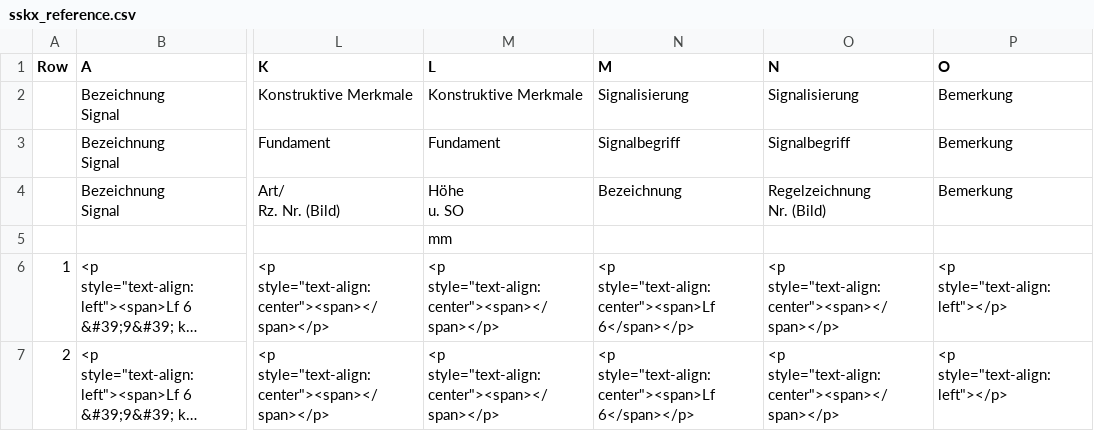
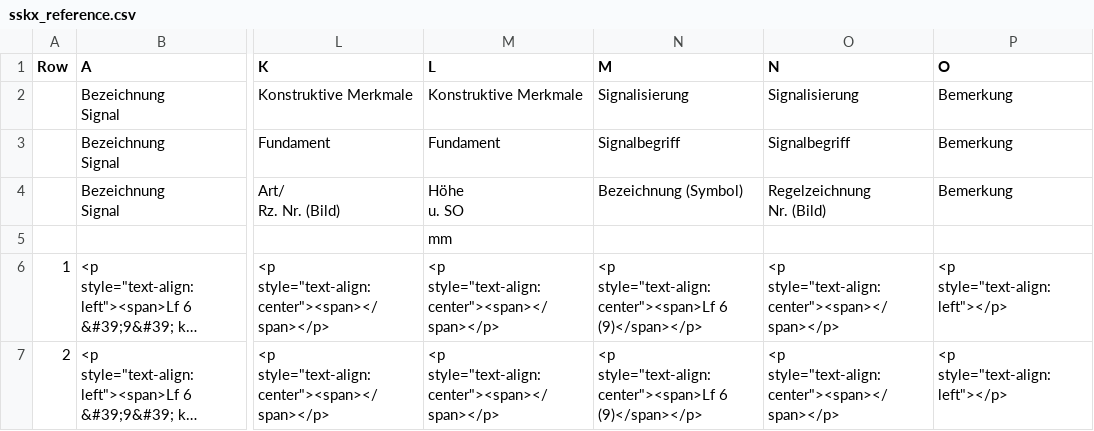
Before and after one commit to eclipse-set/set, a CSV file: java/bundles/org.eclipse.set.swtbot/test_res/table_reference/pphn_1_10_0_3/Stellbereich 5/sskx_reference.csv, drawn as a sheet; only a part is shown, gaps mark what is left out; long unchanged cells end in …; the diff names each change by its address in the sheet, - before the commit and + after, or states it on an @@ line.

```diff
--- a/java/bundles/org.eclipse.set.swtbot/test_res/table_reference/pphn_1_10_0_3/Stellbereich 5/sskx_reference.csv
+++ b/java/bundles/org.eclipse.set.swtbot/test_res/table_reference/pphn_1_10_0_3/Stellbereich 5/sskx_reference.csv
-N4 (M): Bezeichnung
+N4 (M): Bezeichnung (Symbol)
-N6:N7 (M): <p style="text-align:center"><span>Lf 6</span></p>
+N6:N7 (M): <p style="text-align:center"><span>Lf 6 (9)</span></p>
```
Also changed, not shown: java/bundles/org.eclipse.set.swtbot/test_res/table_reference/pphn_1_10_0_3/ESTW-A Linksdorf/sskx_reference.csv, java/bundles/org.eclipse.set.swtbot/test_res/table_reference/pphn_1_10_0_3/ESTW-A P-Hausen/sskx_reference.csv, 4 other files.
